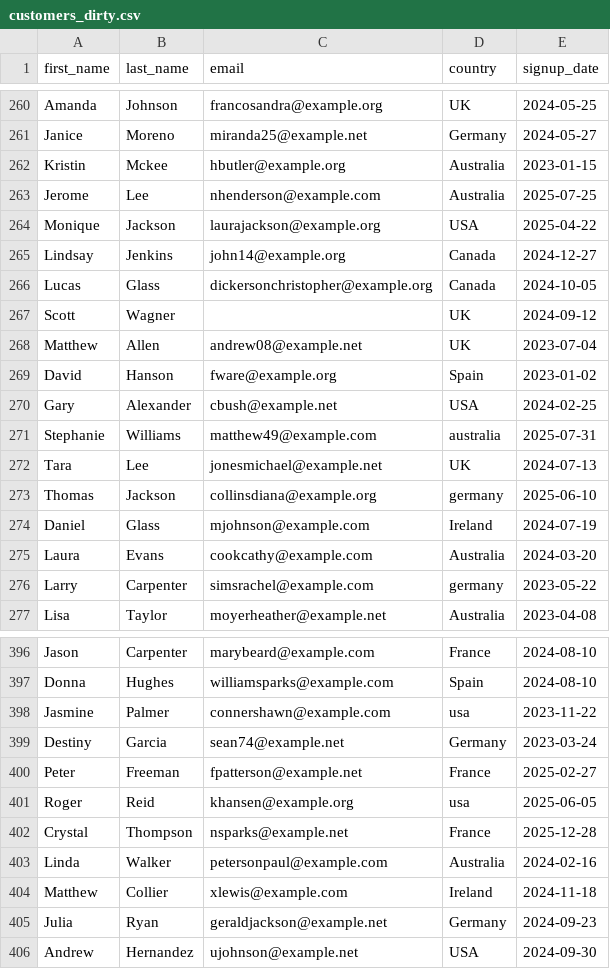
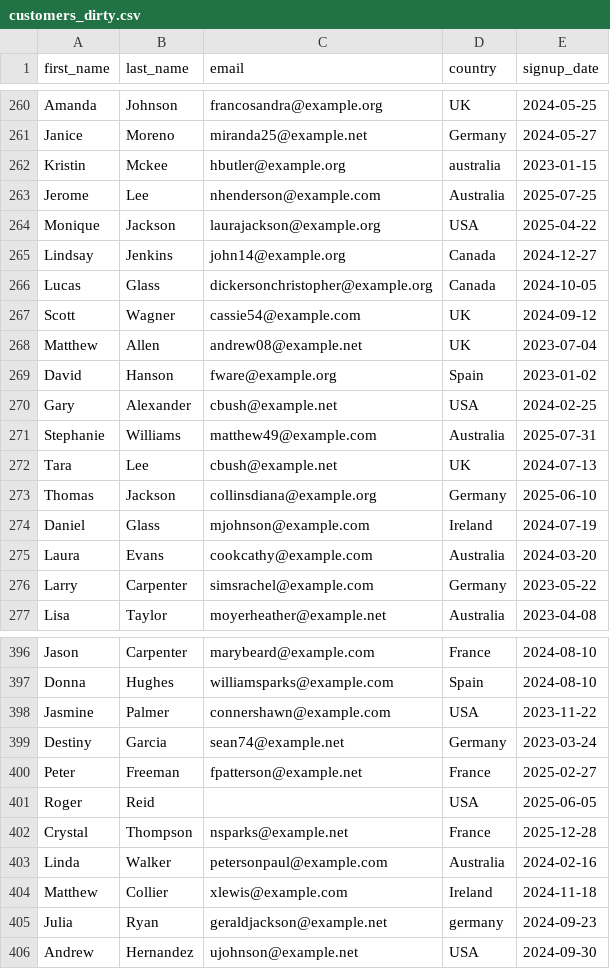
Before and after one commit to Liam-WB/ecommerce-analytics-pipeline, a CSV file: data/raw/customers_dirty.csv, drawn as a sheet; only a part is shown, gaps mark what is left out; the diff covers the shown part only.

```diff
--- a/data/raw/customers_dirty.csv
+++ b/data/raw/customers_dirty.csv
@@ -261,3 +261,3 @@ Amanda,Johnson,francosandra@example.org,UK,2024-05-25
 Janice,Moreno,miranda25@example.net,Germany,2024-05-27
-Kristin,Mckee,hbutler@example.org,Australia,2023-01-15
+Kristin,Mckee,hbutler@example.org,australia,2023-01-15
 Jerome,Lee,nhenderson@example.com,Australia,2025-07-25
@@ -267,2 +267,2 @@ Lucas,Glass,  dickersonchristopher@example.org  ,Canada,2024-10-05
-Scott,Wagner,,UK,2024-09-12
+Scott,Wagner,cassie54@example.com,UK,2024-09-12
 Matthew,Allen,andrew08@example.net,UK,2023-07-04
@@ -270,8 +270,8 @@ David,Hanson,fware@example.org,Spain,2023-01-02
 Gary,Alexander,cbush@example.net,USA,2024-02-25
-Stephanie,Williams,matthew49@example.com,australia,2025-07-31
-Tara,Lee,jonesmichael@example.net,UK,2024-07-13
-Thomas,Jackson,collinsdiana@example.org,germany,2025-06-10
+Stephanie,Williams,matthew49@example.com,Australia,2025-07-31
+Tara,Lee,cbush@example.net,UK,2024-07-13
+Thomas,Jackson,collinsdiana@example.org,Germany,2025-06-10
 Daniel,Glass,mjohnson@example.com,Ireland,2024-07-19
 Laura,Evans,cookcathy@example.com,Australia,2024-03-20
-Larry,Carpenter,simsrachel@example.com,germany,2023-05-22
+Larry,Carpenter,simsrachel@example.com,Germany,2023-05-22
 Lisa,Taylor,moyerheather@example.net,Australia,2023-04-08
@@ -398 +398 @@ Donna,Hughes,  williamsparks@example.com  ,Spain,2024-08-10
-Jasmine,Palmer,connershawn@example.com,usa,2023-11-22
+Jasmine,Palmer,connershawn@example.com,USA,2023-11-22
@@ -400,3 +400,3 @@ Destiny,Garcia,  sean74@example.net  ,Germany,2023-03-24
 Peter,Freeman,fpatterson@example.net,France,2025-02-27
-Roger,Reid,khansen@example.org,usa,2025-06-05
+Roger,Reid,,USA,2025-06-05
 Crystal,Thompson,nsparks@example.net,France,2025-12-28
@@ -404,3 +404,3 @@ Linda,Walker,petersonpaul@example.com,Australia,2024-02-16
 Matthew,Collier,xlewis@example.com,Ireland,2024-11-18
-Julia,Ryan,geraldjackson@example.net,Germany,2024-09-23
+Julia,Ryan,geraldjackson@example.net,germany,2024-09-23
 Andrew,Hernandez,ujohnson@example.net,USA,2024-09-30
```
Also changed, not shown: 153 edited cells elsewhere in this file, data/processed/customers_clean.csv, data/processed/customers_rejected.csv, 1 other file.
